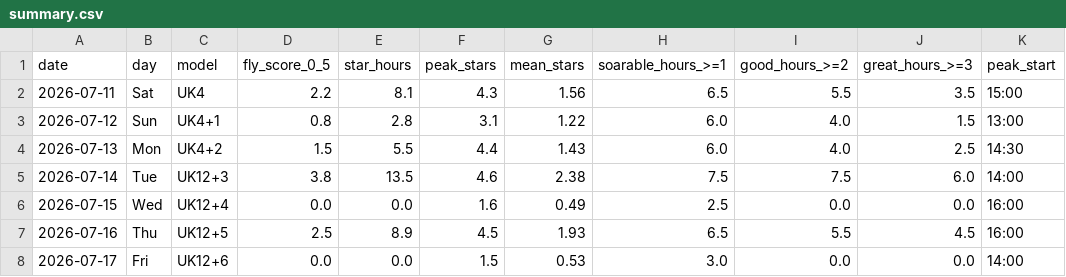
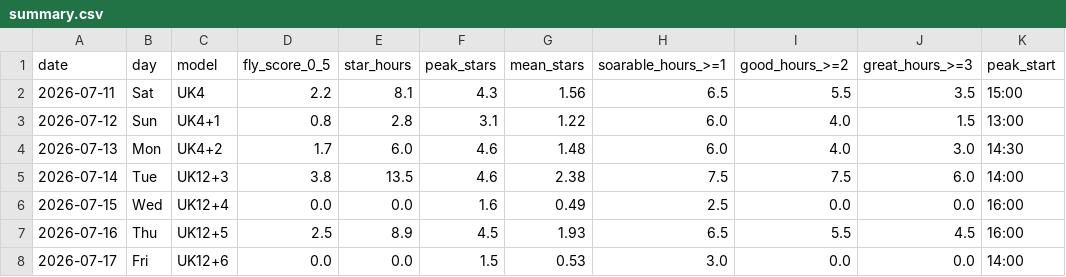
Before and after one commit to kitebuggy/rasp-cambridge, a CSV file: public/charts/summary.csv, drawn as a sheet; only a part is shown; the diff names each change by its address in the sheet, - before the commit and + after, or states it on an @@ line.

```diff
--- a/public/charts/summary.csv
+++ b/public/charts/summary.csv
-D4 (fly_score_0_5): 1.5
+D4 (fly_score_0_5): 1.7
-E4 (star_hours): 5.5
+E4 (star_hours): 6.0
-F4 (peak_stars): 4.4
+F4 (peak_stars): 4.6
-G4 (mean_stars): 1.43
+G4 (mean_stars): 1.48
-J4 (great_hours_>=3): 2.5
+J4 (great_hours_>=3): 3.0
```
Also changed, not shown: public/charts/halfhour.csv.
